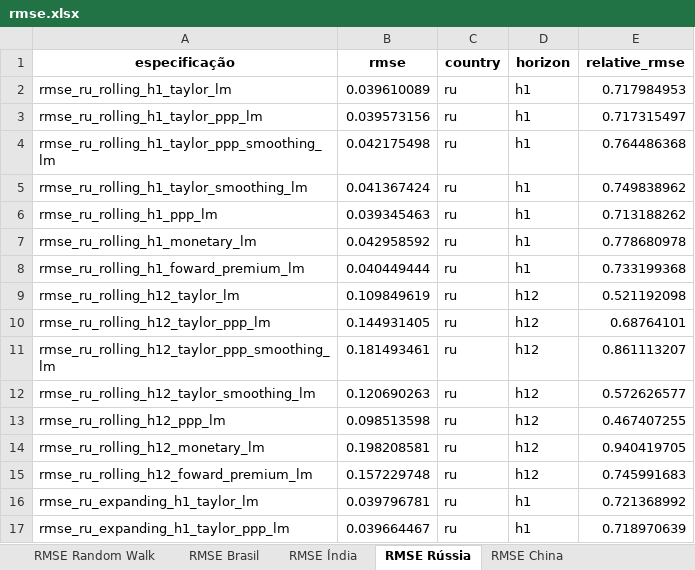
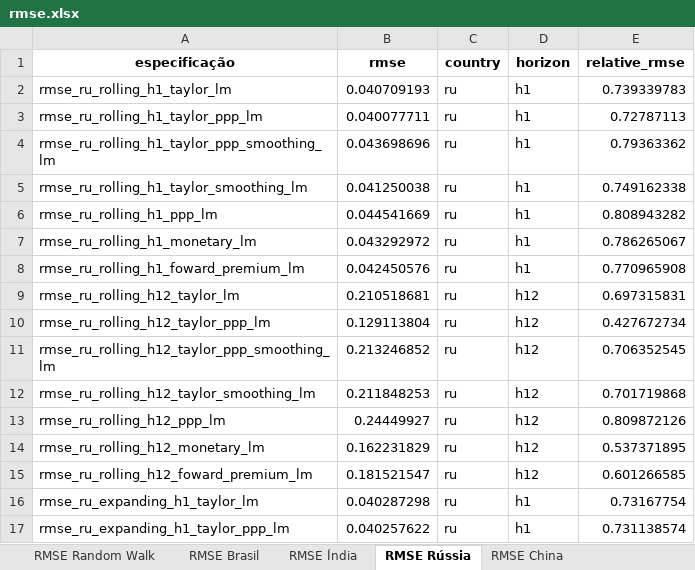
Before and after one commit to BernardoCGdaSilva/forecasts-thesis, an Excel workbook: outputs/rmse.xlsx, sheet RMSE Rússia, drawn as a sheet; only a part is shown; values as stored, in another font and other column widths than the file's, no borders; the diff covers the shown part only; the diff names each change by its address in the sheet, - before the commit and + after, or states it on an @@ line.

```diff
--- a/outputs/rmse.xlsx (sheet RMSE Rússia)
+++ b/outputs/rmse.xlsx (sheet RMSE Rússia)
-B2 (rmse): 0.039610089
+B2 (rmse): 0.040709193
-E2 (relative_rmse): 0.717984953
+E2 (relative_rmse): 0.739339783
-B3 (rmse): 0.039573156
+B3 (rmse): 0.040077711
-E3 (relative_rmse): 0.717315497
+E3 (relative_rmse): 0.72787113
-B4 (rmse): 0.042175498
+B4 (rmse): 0.043698696
-E4 (relative_rmse): 0.764486368
+E4 (relative_rmse): 0.79363362
-B5 (rmse): 0.041367424
+B5 (rmse): 0.041250038
-E5 (relative_rmse): 0.749838962
+E5 (relative_rmse): 0.749162338
-B6 (rmse): 0.039345463
+B6 (rmse): 0.044541669
-E6 (relative_rmse): 0.713188262
+E6 (relative_rmse): 0.808943282
-B7 (rmse): 0.042958592
+B7 (rmse): 0.043292972
-E7 (relative_rmse): 0.778680978
+E7 (relative_rmse): 0.786265067
-B8 (rmse): 0.040449444
+B8 (rmse): 0.042450576
-E8 (relative_rmse): 0.733199368
+E8 (relative_rmse): 0.770965908
-B9 (rmse): 0.109849619
+B9 (rmse): 0.210518681
-E9 (relative_rmse): 0.521192098
+E9 (relative_rmse): 0.697315831
-B10 (rmse): 0.144931405
+B10 (rmse): 0.129113804
-E10 (relative_rmse): 0.68764101
+E10 (relative_rmse): 0.427672734
-B11 (rmse): 0.181493461
+B11 (rmse): 0.213246852
-E11 (relative_rmse): 0.861113207
+E11 (relative_rmse): 0.706352545
-B12 (rmse): 0.120690263
+B12 (rmse): 0.211848253
-E12 (relative_rmse): 0.572626577
+E12 (relative_rmse): 0.701719868
-B13 (rmse): 0.098513598
+B13 (rmse): 0.24449927
-E13 (relative_rmse): 0.467407255
+E13 (relative_rmse): 0.809872126
-B14 (rmse): 0.198208581
+B14 (rmse): 0.162231829
-E14 (relative_rmse): 0.940419705
+E14 (relative_rmse): 0.537371895
-B15 (rmse): 0.157229748
+B15 (rmse): 0.181521547
-E15 (relative_rmse): 0.745991683
+E15 (relative_rmse): 0.601266585
-B16 (rmse): 0.039796781
+B16 (rmse): 0.040287298
-E16 (relative_rmse): 0.721368992
+E16 (relative_rmse): 0.73167754
-B17 (rmse): 0.039664467
+B17 (rmse): 0.040257622
-E17 (relative_rmse): 0.718970639
+E17 (relative_rmse): 0.731138574
```
Also changed, not shown: 248 edited cells elsewhere in this sheet, sheet RMSE Brasil, sheet RMSE China, sheet RMSE África do Sul, sheet RMSE Índia, sheet RMSE Random Walk, 9 other files.
